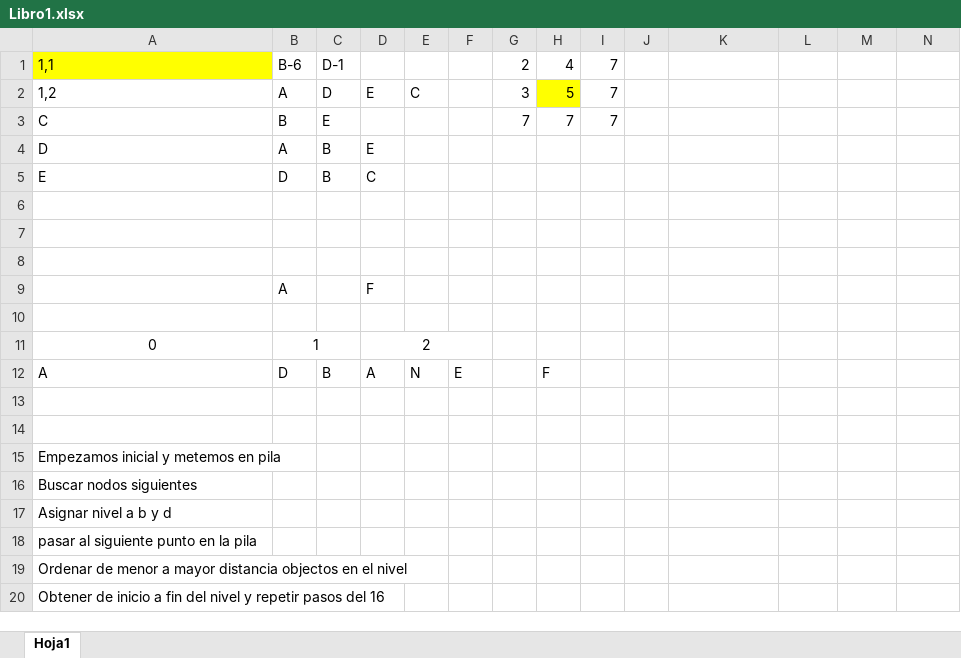
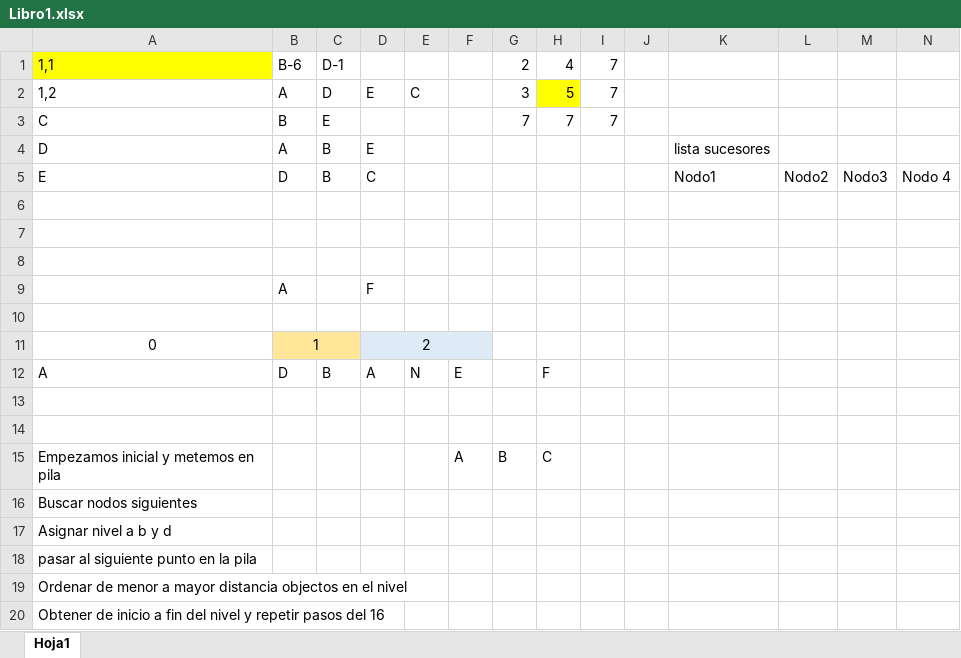
Before and after one commit to erick-alvarado/IPC2-P1, an Excel workbook: Libro1.xlsx, sheet Hoja1, drawn as a sheet; values as stored, in another font and other column widths than the file's, no borders; removed rows and columns are numbered as before the commit, all else as after; the diff names each change by its address in the sheet, - before the commit and + after, or states it on an @@ line.

Commit message:
Sucesores

```diff
--- a/Libro1.xlsx (sheet Hoja1)
+++ b/Libro1.xlsx (sheet Hoja1)
-K4: (empty)
+K4: lista sucesores
-K5: (empty)
+K5: Nodo1
-L5: (empty)
+L5: Nodo2
-M5: (empty)
+M5: Nodo3
-N5: (empty)
+N5: Nodo 4
-B11:C11 fill: none
+B11:C11 fill: #FFE699
-D11:F11 fill: none
+D11:F11 fill: #DEEBF7
-row 15: Empezamos inicial y metemos en pila
+row 15: Empezamos inicial y metemos en pila |  |  |  |  | A | B | C
```
Also changed, not shown: 4 other files.
